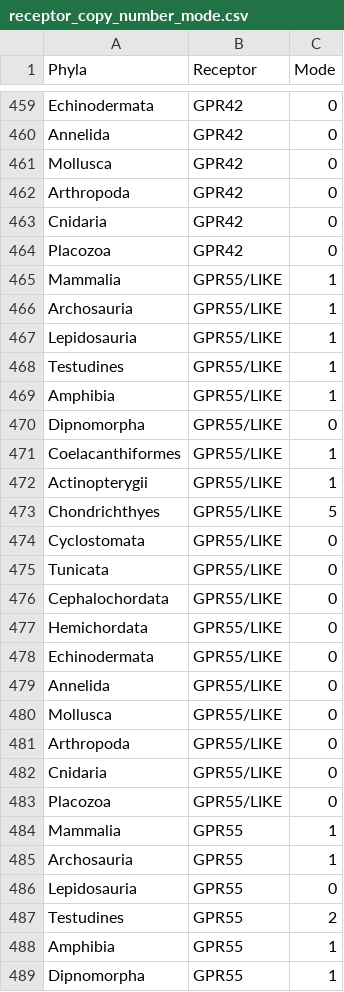
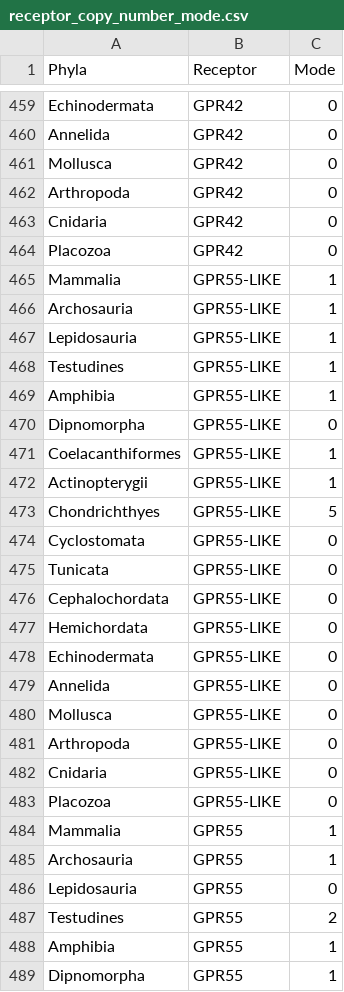
Before and after one commit to rohan-nath-compbio/LipidBindingGPCR-evolution, a CSV file: data/phyletic-distribution/receptor_copy_number_mode.csv, drawn as a sheet; only a part is shown, gaps mark what is left out; the diff covers the shown part only.

Commit message:
Standardize receptor-like nomenclature to -LIKE across tables, scripts, and documentation

```diff
--- a/data/phyletic-distribution/receptor_copy_number_mode.csv
+++ b/data/phyletic-distribution/receptor_copy_number_mode.csv
@@ -464,21 +464,21 @@ Cnidaria,GPR42,0
 Placozoa,GPR42,0
-Mammalia,GPR55/LIKE,1
-Archosauria,GPR55/LIKE,1
-Lepidosauria,GPR55/LIKE,1
-Testudines,GPR55/LIKE,1
-Amphibia,GPR55/LIKE,1
-Dipnomorpha,GPR55/LIKE,0
-Coelacanthiformes,GPR55/LIKE,1
-Actinopterygii,GPR55/LIKE,1
-Chondrichthyes,GPR55/LIKE,5
-Cyclostomata,GPR55/LIKE,0
-Tunicata,GPR55/LIKE,0
-Cephalochordata,GPR55/LIKE,0
-Hemichordata,GPR55/LIKE,0
-Echinodermata,GPR55/LIKE,0
-Annelida,GPR55/LIKE,0
-Mollusca,GPR55/LIKE,0
-Arthropoda,GPR55/LIKE,0
-Cnidaria,GPR55/LIKE,0
-Placozoa,GPR55/LIKE,0
+Mammalia,GPR55-LIKE,1
+Archosauria,GPR55-LIKE,1
+Lepidosauria,GPR55-LIKE,1
+Testudines,GPR55-LIKE,1
+Amphibia,GPR55-LIKE,1
+Dipnomorpha,GPR55-LIKE,0
+Coelacanthiformes,GPR55-LIKE,1
+Actinopterygii,GPR55-LIKE,1
+Chondrichthyes,GPR55-LIKE,5
+Cyclostomata,GPR55-LIKE,0
+Tunicata,GPR55-LIKE,0
+Cephalochordata,GPR55-LIKE,0
+Hemichordata,GPR55-LIKE,0
+Echinodermata,GPR55-LIKE,0
+Annelida,GPR55-LIKE,0
+Mollusca,GPR55-LIKE,0
+Arthropoda,GPR55-LIKE,0
+Cnidaria,GPR55-LIKE,0
+Placozoa,GPR55-LIKE,0
 Mammalia,GPR55,1
```
Also changed, not shown: 58 edited cells elsewhere in this file, data/phyletic-distribution/receptor_sequence_counts.csv, data/phyletic-distribution/receptor_taxonomic_distribution.csv, 5 other files.
